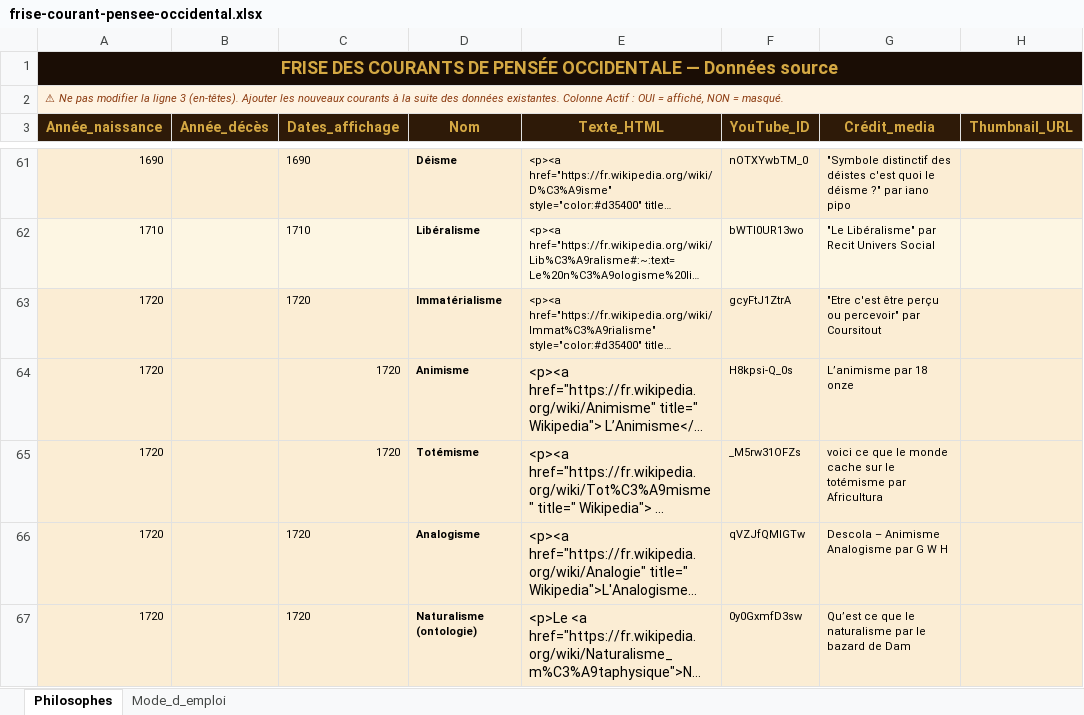
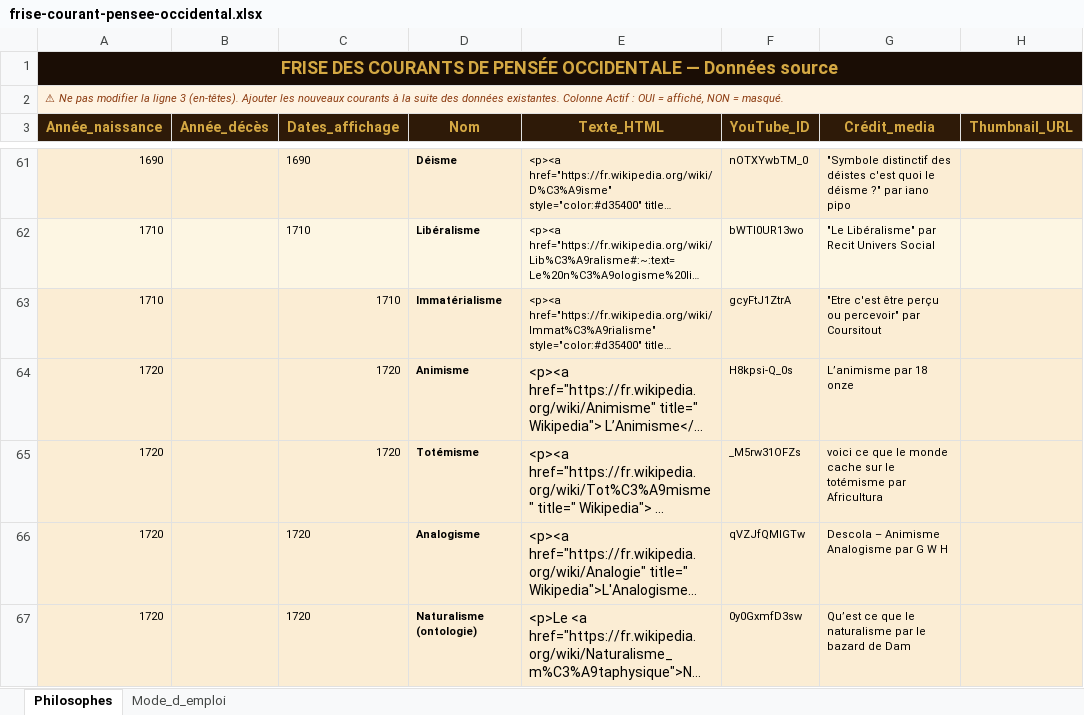
Before and after one commit to lairig/laphilo-astro, an Excel workbook: data/frise-courant-pensee-occidental.xlsx, sheet Philosophes, drawn as a sheet; only a part is shown, gaps mark what is left out; long unchanged cells end in …; values as stored, in another font and other column widths than the file's, no borders; the diff covers the shown part only; the diff names each change by its address in the sheet, - before the commit and + after, or states it on an @@ line.

```diff
--- a/data/frise-courant-pensee-occidental.xlsx (sheet Philosophes)
+++ b/data/frise-courant-pensee-occidental.xlsx (sheet Philosophes)
-A63 (Année_naissance): 1720
+A63 (Année_naissance): 1710
-C63 (Dates_affichage): 1720
+C63 (Dates_affichage): 1710
```
Also changed, not shown: 1 added row and 2 edited cells elsewhere in this sheet, data/frise-philosophes-renaissance-lumieres.xlsx, 2 other files.
